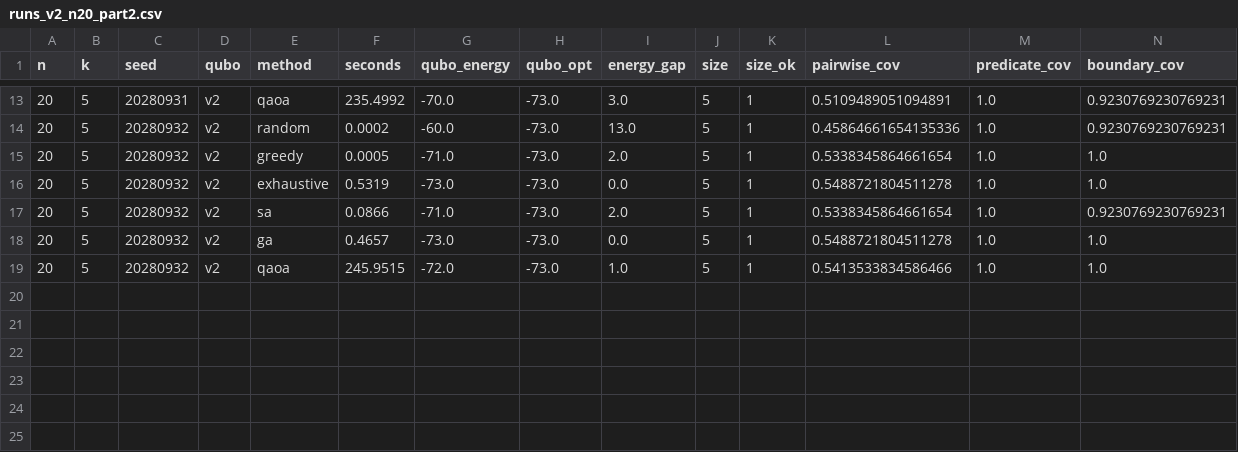
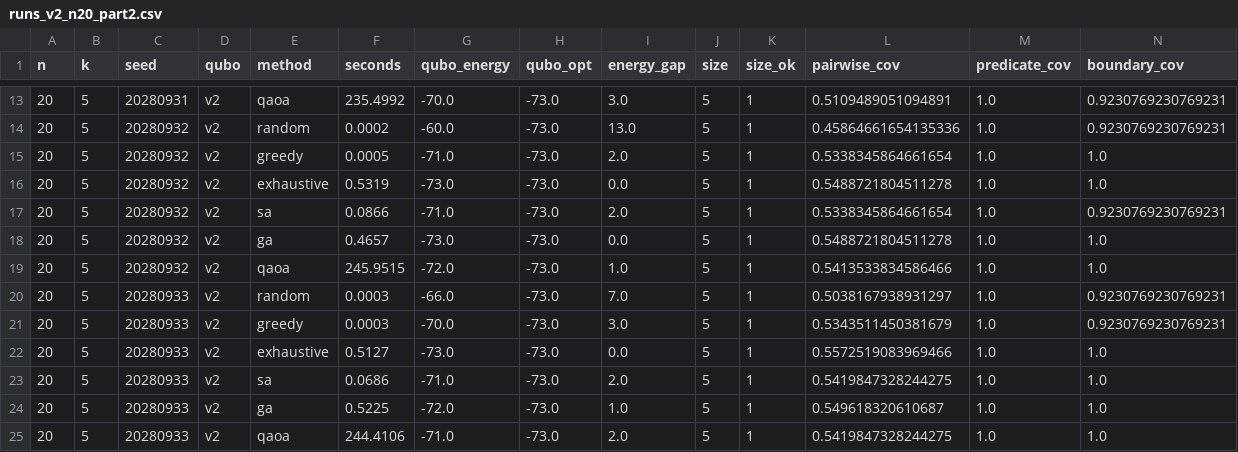
Before and after one commit to RukhDaud/saai-quantum-thesis, a CSV file: phaseB_qubo_scenario_selection/results/runs_v2_n20_part2.csv, drawn as a sheet; only a part is shown, gaps mark what is left out; rows hold the shown columns only; the diff names each change by its address in the sheet, - before the commit and + after, or states it on an @@ line.

```diff
--- a/phaseB_qubo_scenario_selection/results/runs_v2_n20_part2.csv
+++ b/phaseB_qubo_scenario_selection/results/runs_v2_n20_part2.csv
+row 20: 20 | 5 | 20280933 | v2 | random | 0.0003 | -66.0 | -73.0 | 7.0 | 5 | 1 | 0.5038167938931297 | 1.0 | 0.9230769230769231
+row 21: 20 | 5 | 20280933 | v2 | greedy | 0.0003 | -70.0 | -73.0 | 3.0 | 5 | 1 | 0.5343511450381679 | 1.0 | 0.9230769230769231
+row 22: 20 | 5 | 20280933 | v2 | exhaustive | 0.5127 | -73.0 | -73.0 | 0.0 | 5 | 1 | 0.5572519083969466 | 1.0 | 1.0
+row 23: 20 | 5 | 20280933 | v2 | sa | 0.0686 | -71.0 | -73.0 | 2.0 | 5 | 1 | 0.5419847328244275 | 1.0 | 1.0
+row 24: 20 | 5 | 20280933 | v2 | ga | 0.5225 | -72.0 | -73.0 | 1.0 | 5 | 1 | 0.549618320610687 | 1.0 | 1.0
+row 25: 20 | 5 | 20280933 | v2 | qaoa | 244.4106 | -71.0 | -73.0 | 2.0 | 5 | 1 | 0.5419847328244275 | 1.0 | 1.0
```
Also changed, not shown: 7 other files.
